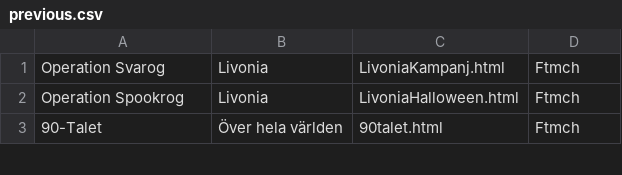
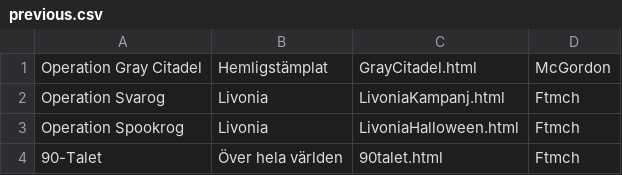
Before and after one commit to legionviking/web, a CSV file: mods/csv/previous.csv, drawn as a sheet; only a part is shown.

```diff
--- a/mods/csv/previous.csv
+++ b/mods/csv/previous.csv
@@ -1 +1,2 @@
+Operation Gray Citadel,Hemligstämplat,GrayCitadel.html,McGordon
 Operation Svarog,Livonia,LivoniaKampanj.html,Ftmch
```
Also changed, not shown: 4 other files.
